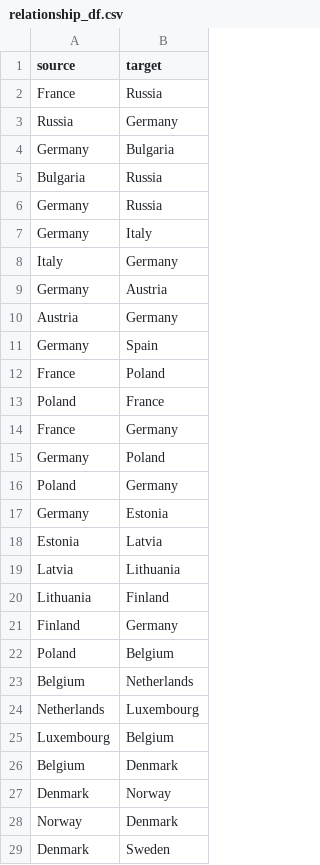
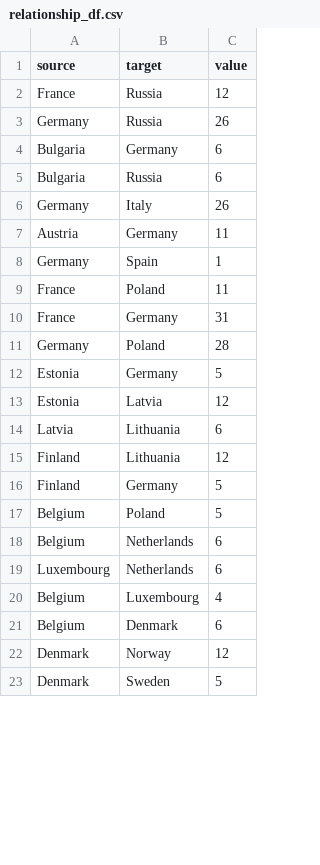
Before and after one commit to mandysyeung/20th-century, a CSV file: relationship_df.csv, drawn as a sheet; only a part is shown; removed rows and columns are numbered as before the commit, all else as after; the diff covers the shown part only; the diff names each change by its address in the sheet, - before the commit and + after, or states it on an @@ line.

```diff
--- a/relationship_df.csv
+++ b/relationship_df.csv
+column C (value), rows 2-3: 12 | 26; rows 5-14: 6 | 26 | 11 | 1 | 11 | 31 | 28 | 5 | 12 | 6; row 16: 5; rows 18-19: 6 | 6; rows 21-23: 6 | 12 | 5
-row 3: Russia | Germany
-B3 (target): Bulgaria
+B3 (target): Russia
+row 4: Bulgaria | Germany | 6
-row 6: Germany | Russia
-row 8: Italy | Germany
-row 9: Germany | Austria
-row 13: Poland | France
-A12 (source): Poland
+A12 (source): Estonia
-row 17: Germany | Estonia
-row 20: Lithuania | Finland
+row 15: Finland | Lithuania | 12
-row 22: Poland | Belgium
+row 17: Belgium | Poland | 5
-row 24: Netherlands | Luxembourg
-B19 (target): Belgium
+B19 (target): Netherlands
+row 20: Belgium | Luxembourg | 4
-row 28: Norway | Denmark
```
Also changed, not shown: 17 added rows, 30 removed rows and 8 edited cells elsewhere in this file, 9 other files.
